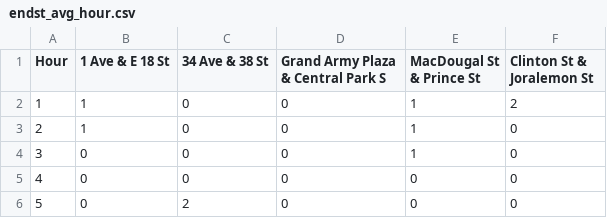
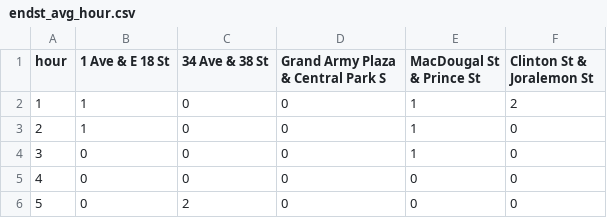
Before and after one commit to DS4200-S22/final-project-citi-bike, a CSV file: data/endst_avg_hour.csv, drawn as a sheet; only a part is shown.

Commit message:
Update endst_avg_hour.csv

```diff
--- a/data/endst_avg_hour.csv
+++ b/data/endst_avg_hour.csv
@@ -1,2 +1,2 @@
-Hour,1 Ave & E 18 St,34 Ave & 38 St,Grand Army Plaza & Central Park S,MacDougal St & Prince St,Clinton St & Joralemon St
+hour,1 Ave & E 18 St,34 Ave & 38 St,Grand Army Plaza & Central Park S,MacDougal St & Prince St,Clinton St & Joralemon St
 1,1,0,0,1,2
```
